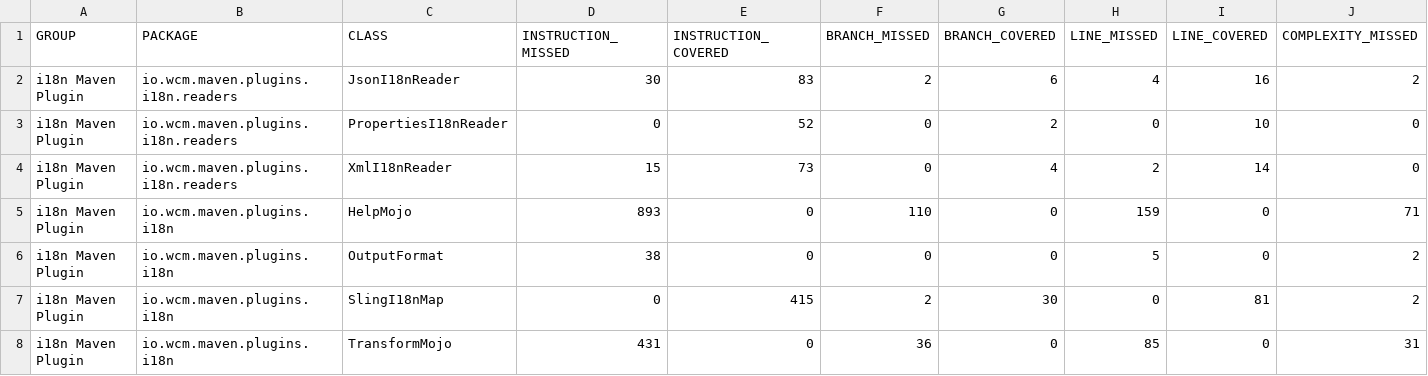
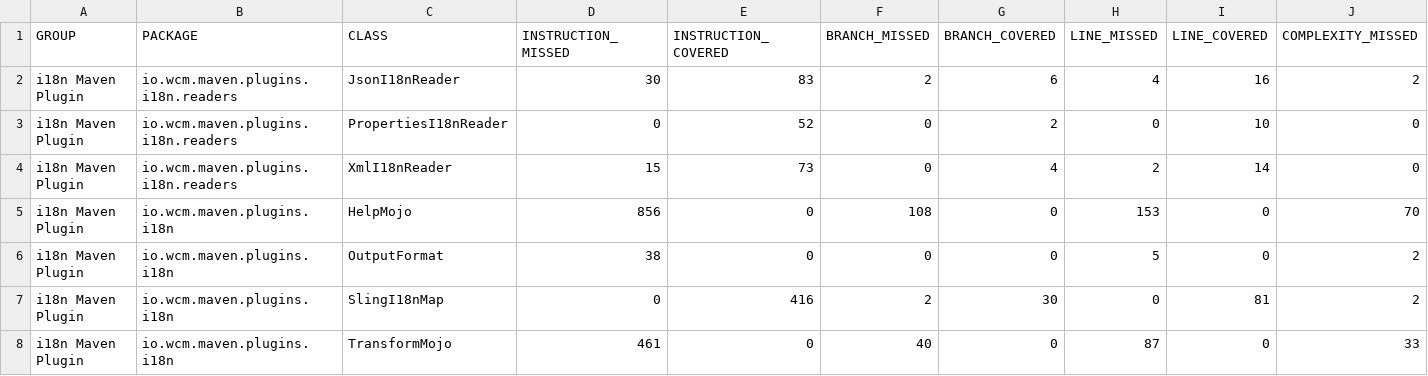
Before and after one commit to wcm-io/wcm-io.github.io, a CSV file: tooling/maven/plugins/i18n-maven-plugin/jacoco-unit/jacoco.csv, drawn as a sheet; only a part is shown; the diff names each change by its address in the sheet, - before the commit and + after, or states it on an @@ line.

Commit message:
Maven site: wcm-io/io.wcm.maven.plugins.i18n-maven-plugin

```diff
--- a/tooling/maven/plugins/i18n-maven-plugin/jacoco-unit/jacoco.csv
+++ b/tooling/maven/plugins/i18n-maven-plugin/jacoco-unit/jacoco.csv
-D5 (INSTRUCTION_MISSED): 893
+D5 (INSTRUCTION_MISSED): 856
-F5 (BRANCH_MISSED): 110
+F5 (BRANCH_MISSED): 108
-H5 (LINE_MISSED): 159
+H5 (LINE_MISSED): 153
-J5 (COMPLEXITY_MISSED): 71
+J5 (COMPLEXITY_MISSED): 70
-E7 (INSTRUCTION_COVERED): 415
+E7 (INSTRUCTION_COVERED): 416
-D8 (INSTRUCTION_MISSED): 431
+D8 (INSTRUCTION_MISSED): 461
-F8 (BRANCH_MISSED): 36
+F8 (BRANCH_MISSED): 40
-H8 (LINE_MISSED): 85
+H8 (LINE_MISSED): 87
-J8 (COMPLEXITY_MISSED): 31
+J8 (COMPLEXITY_MISSED): 33
```
Also changed, not shown: tooling/maven/plugins/i18n-maven-plugin/jacoco/jacoco.csv, 38 other files.
